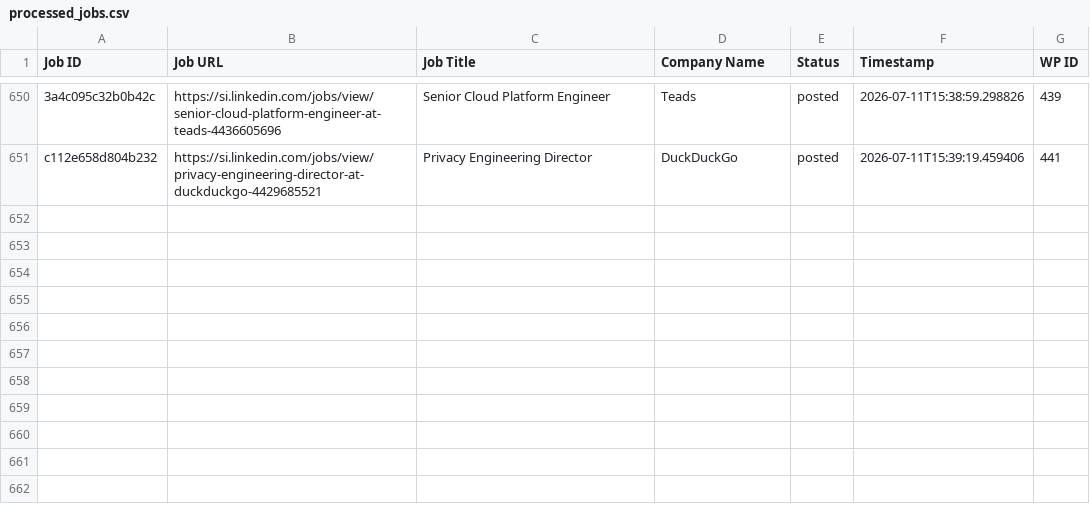
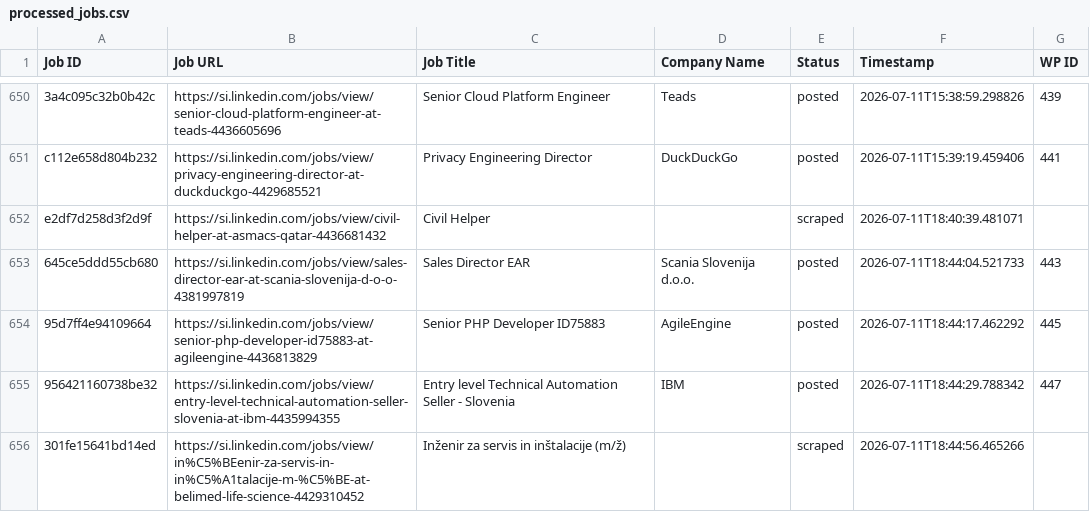
Before and after one commit to mimusdesign/si, a CSV file: processed_jobs.csv, drawn as a sheet; only a part is shown, gaps mark what is left out; the diff names each change by its address in the sheet, - before the commit and + after, or states it on an @@ line.

```diff
--- a/processed_jobs.csv
+++ b/processed_jobs.csv
+row 652: e2df7d258d3f2d9f | https://si.linkedin.com/jobs/view/civil-helper-at-asmacs-qatar-4436681432 | Civil Helper |  | scraped | 2026-07-11T18:40:39.481071
+row 653: 645ce5ddd55cb680 | https://si.linkedin.com/jobs/view/sales-director-ear-at-scania-slovenija-d-o-o-4381997819 | Sales Director EAR | Scania Slovenija d.o.o. | posted | 2026-07-11T18:44:04.521733 | 443
+row 654: 95d7ff4e94109664 | https://si.linkedin.com/jobs/view/senior-php-developer-id75883-at-agileengine-4436813829 | Senior PHP Developer ID75883 | AgileEngine | posted | 2026-07-11T18:44:17.462292 | 445
+row 655: 956421160738be32 | https://si.linkedin.com/jobs/view/entry-level-technical-automation-seller-slovenia-at-ibm-4435994355 | Entry level Technical Automation Seller - Slovenia | IBM | posted | 2026-07-11T18:44:29.788342 | 447
+row 656: 301fe15641bd14ed | https://si.linkedin.com/jobs/view/in%C5%BEenir-za-servis-in-in%C5%A1talacije-m-%C5%BE-at-belimed-life-science-4429310452 | Inženir za servis in inštalacije (m/ž) |  | scraped | 2026-07-11T18:44:56.465266
```
